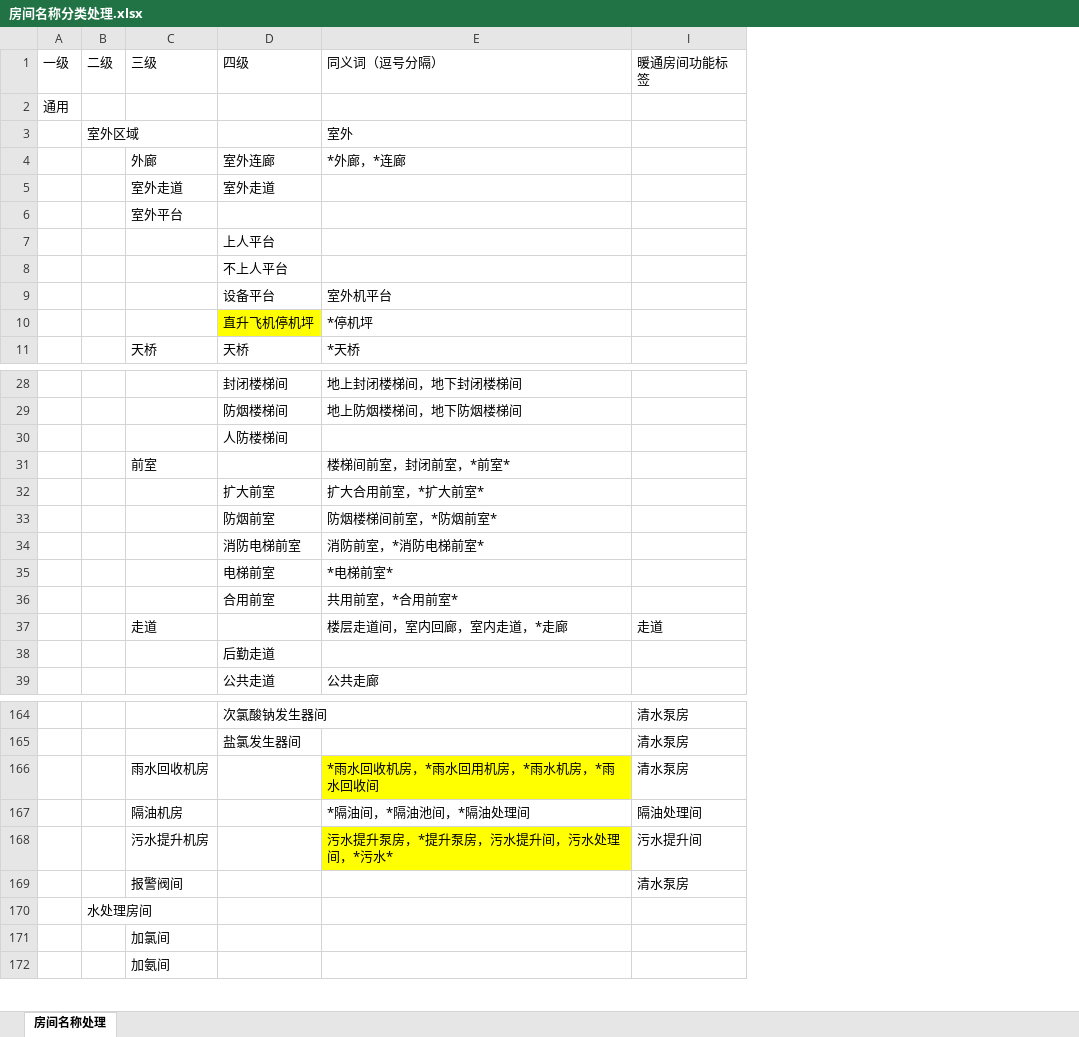
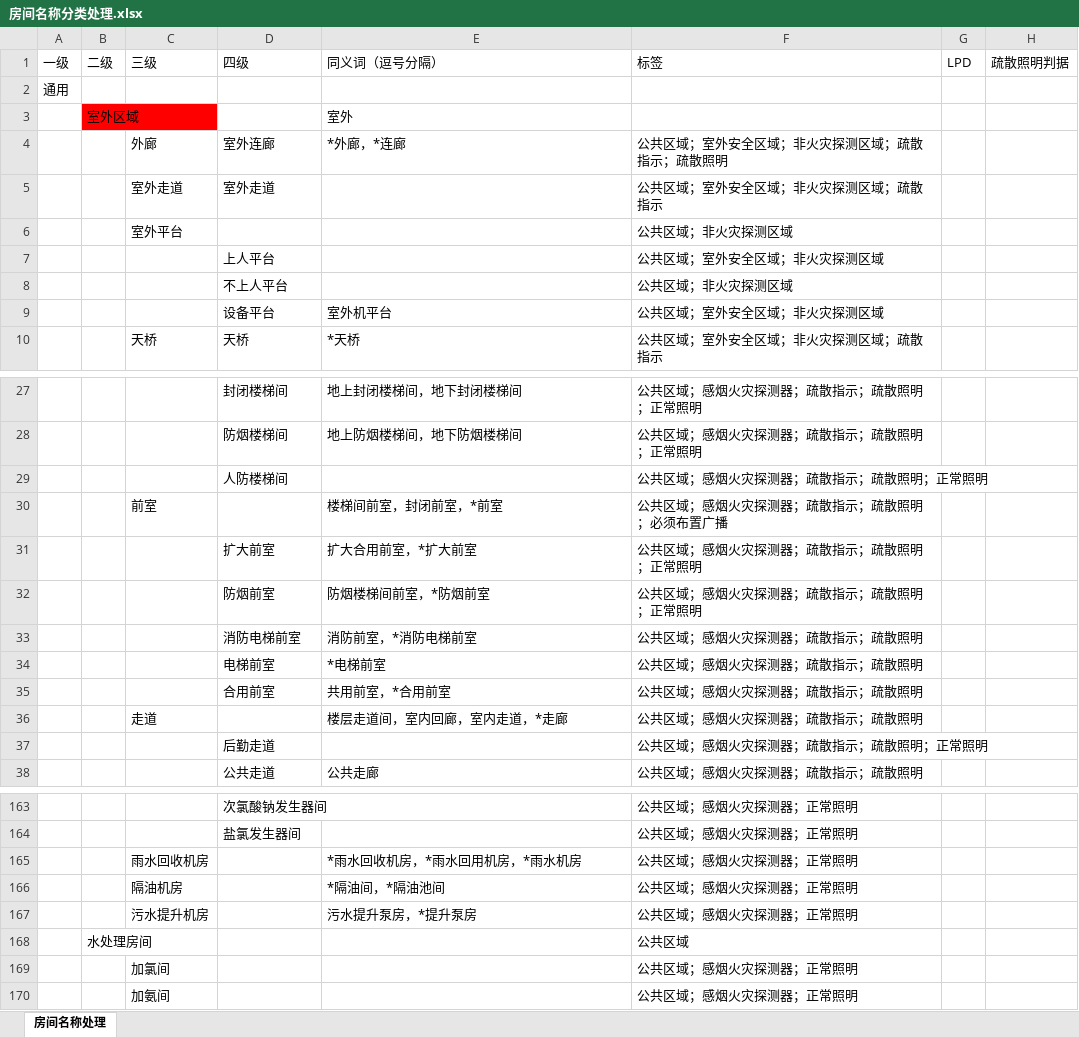
Before and after one commit to SBESIRC/ThMEPEngine, an Excel workbook: AutoLoader/Contents/Support/房间名称分类处理.xlsx, sheet 房间名称处理, drawn as a sheet; only a part is shown, gaps mark what is left out; values as stored, in another font and other column widths than the file's, no borders; removed rows and columns are numbered as before the commit, all else as after; the diff covers the shown part only; the diff names each change by its address in the sheet, - before the commit and + after, or states it on an @@ line.

```diff
--- a/AutoLoader/Contents/Support/房间名称分类处理.xlsx (sheet 房间名称处理)
+++ b/AutoLoader/Contents/Support/房间名称分类处理.xlsx (sheet 房间名称处理)
-column I, row 1: 暖通房间功能标签; row 37: 走道; rows 164-168: 清水泵房 | 清水泵房 | 清水泵房 | 隔油处理间 | 污水提升间
@@ column F unhidden, rows 1-10: 标签 |  |  | 公共区域；室外安全区域；非火灾探测区域；疏散指示；疏散照明 | 公共区域；室外安全区域；非火灾探测区域；疏散指示 | 公共区域；非火灾探测区域 | 公共区域；室外安全区域；非火灾探测区域 | 公共区域；非火灾探测区域 | 公共区域；室外安全区域；非火灾探测区域 | 公共区域；室外安全区域；非火灾探测区域；疏散指示; rows 27-38: 公共区域；感烟火灾探测器；疏散指示；疏散照明；正常照明 | 公共区域；感烟火灾探测器；疏散指示；疏散照明；正常照明 | 公共区域；感烟火灾探测器；疏散指示；疏散照明；正常照明 | 公共区域；感烟火灾探测器；疏散指示；疏散照明；必须布置广播 | 公共区域；感烟火灾探测器；疏散指示；疏散照明；正常照明 | 公共区域；感烟火灾探测器；疏散指示；疏散照明；正常照明 | 公共区域；感烟火灾探测器；疏散指示；疏散照明 | 公共区域；感烟火灾探测器；疏散指示；疏散照明 | 公共区域；感烟火灾探测器；疏散指示；疏散照明 | 公共区域；感烟火灾探测器；疏散指示；疏散照明 | 公共区域；感烟火灾探测器；疏散指示；疏散照明；正常照明 | 公共区域；感烟火灾探测器；疏散指示；疏散照明; rows 163-170: 公共区域；感烟火灾探测器；正常照明 | 公共区域；感烟火灾探测器；正常照明 | 公共区域；感烟火灾探测器；正常照明 | 公共区域；感烟火灾探测器；正常照明 | 公共区域；感烟火灾探测器；正常照明 | 公共区域 | 公共区域；感烟火灾探测器；正常照明 | 公共区域；感烟火灾探测器；正常照明 @@
@@ column G unhidden, row 1: LPD @@
@@ column H unhidden, row 1: 疏散照明判据 @@
-B3 fill: none
+B3 fill: #FF0000
-row 10:  |  |  | 直升飞机停机坪 | *停机坪
-E30: 楼梯间前室，封闭前室，*前室*
+E30: 楼梯间前室，封闭前室，*前室
-E31: 扩大合用前室，*扩大前室*
+E31: 扩大合用前室，*扩大前室
-E32: 防烟楼梯间前室，*防烟前室*
+E32: 防烟楼梯间前室，*防烟前室
-E33: 消防前室，*消防电梯前室*
+E33: 消防前室，*消防电梯前室
-E34: *电梯前室*
+E34: *电梯前室
-E35: 共用前室，*合用前室*
+E35: 共用前室，*合用前室
-E165: *雨水回收机房，*雨水回用机房，*雨水机房，*雨水回收间
+E165: *雨水回收机房，*雨水回用机房，*雨水机房
-E165 fill: #FFFF00
+E165 fill: none
-E166: *隔油间，*隔油池间，*隔油处理间
+E166: *隔油间，*隔油池间
-E167: 污水提升泵房，*提升泵房，污水提升间，污水处理间，*污水*
+E167: 污水提升泵房，*提升泵房
-E167 fill: #FFFF00
+E167 fill: none
-row 169:  |  | 报警阀间 |  |  | 清水泵房
```
Also changed, not shown: 32 added rows, 49 removed rows, 28 edited cells and cell formats elsewhere in this sheet, hidden cells.
